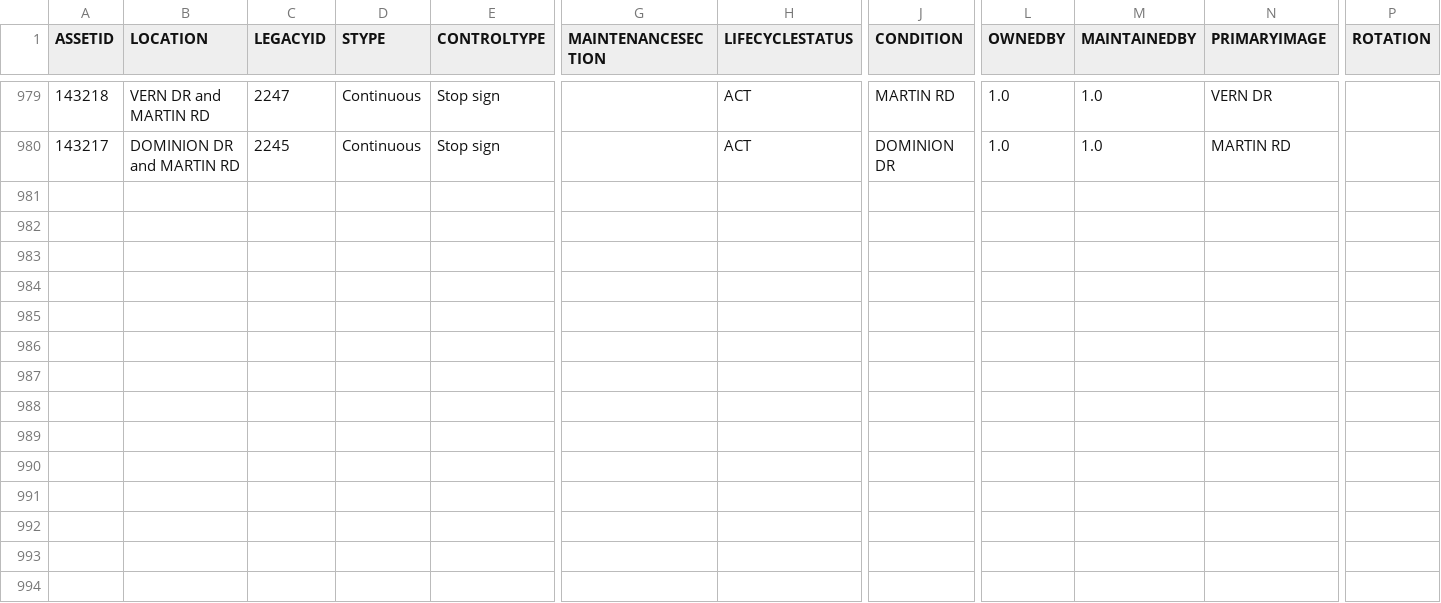
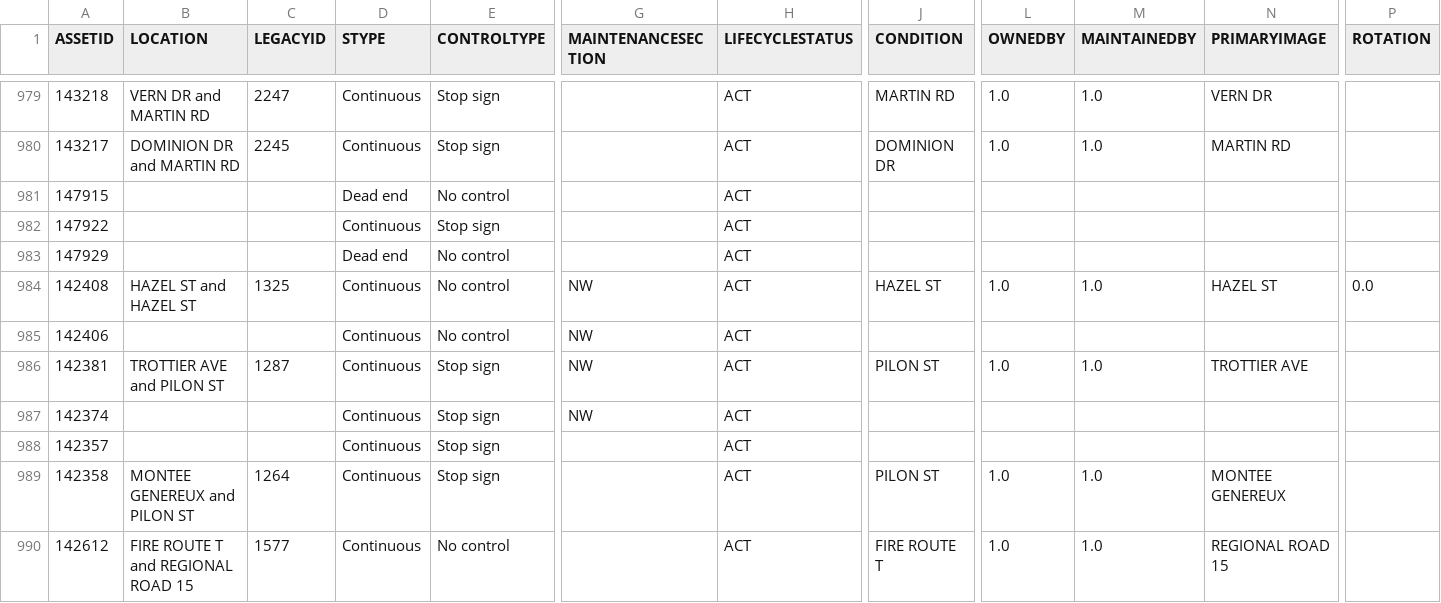
Before and after one commit to official-tisao/route-optimisation-mst, a CSV file: intersection.csv, drawn as a sheet; only a part is shown, gaps mark what is left out; rows hold the shown columns only; the diff names each change by its address in the sheet, - before the commit and + after, or states it on an @@ line.

Commit message:
Add intersection data records

```diff
--- a/intersection.csv
+++ b/intersection.csv
+row 981: 147915 |  |  | Dead end | No control |  | ACT
+row 982: 147922 |  |  | Continuous | Stop sign |  | ACT
+row 983: 147929 |  |  | Dead end | No control |  | ACT
+row 984: 142408 | HAZEL ST and HAZEL ST | 1325 | Continuous | No control | NW | ACT | HAZEL ST | 1.0 | 1.0 | HAZEL ST | 0.0
+row 985: 142406 |  |  | Continuous | No control | NW | ACT
+row 986: 142381 | TROTTIER AVE and PILON ST | 1287 | Continuous | Stop sign | NW | ACT | PILON ST | 1.0 | 1.0 | TROTTIER AVE
+row 987: 142374 |  |  | Continuous | Stop sign | NW | ACT
+row 988: 142357 |  |  | Continuous | Stop sign |  | ACT
+row 989: 142358 | MONTEE GENEREUX and PILON ST | 1264 | Continuous | Stop sign |  | ACT | PILON ST | 1.0 | 1.0 | MONTEE GENEREUX
+row 990: 142612 | FIRE ROUTE T and REGIONAL ROAD 15 | 1577 | Continuous | No control |  | ACT | FIRE ROUTE T | 1.0 | 1.0 | REGIONAL ROAD 15
```
